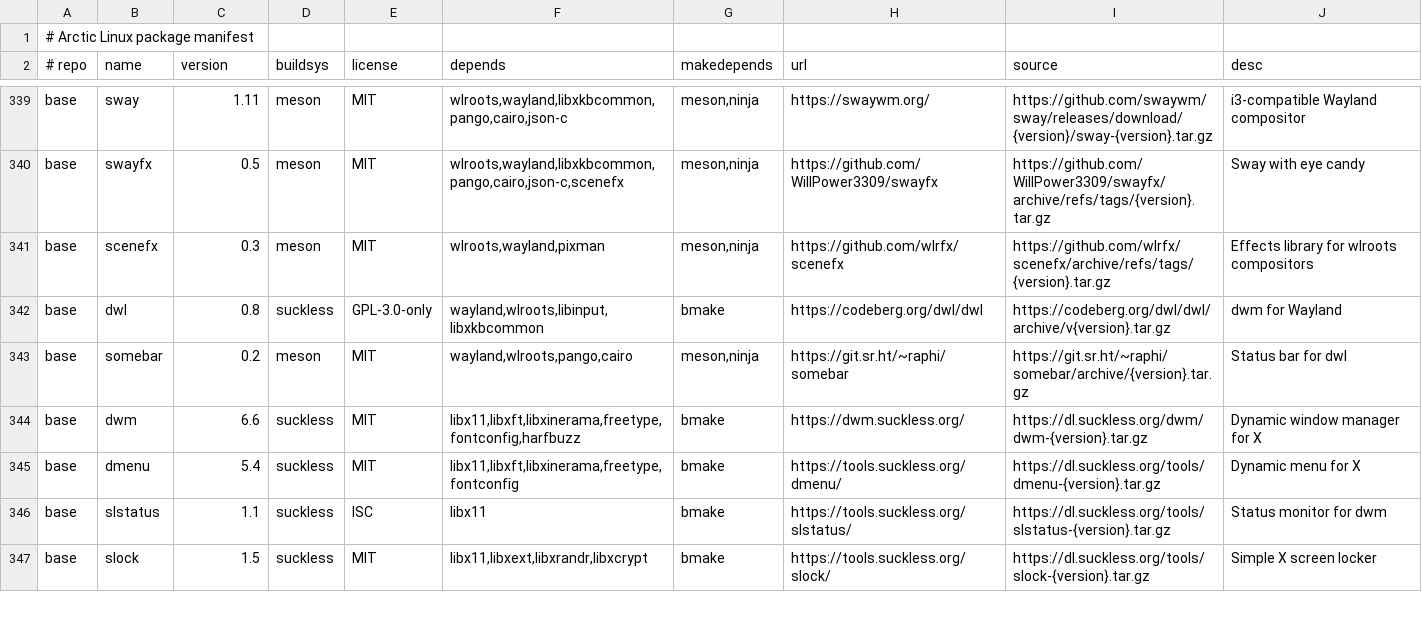
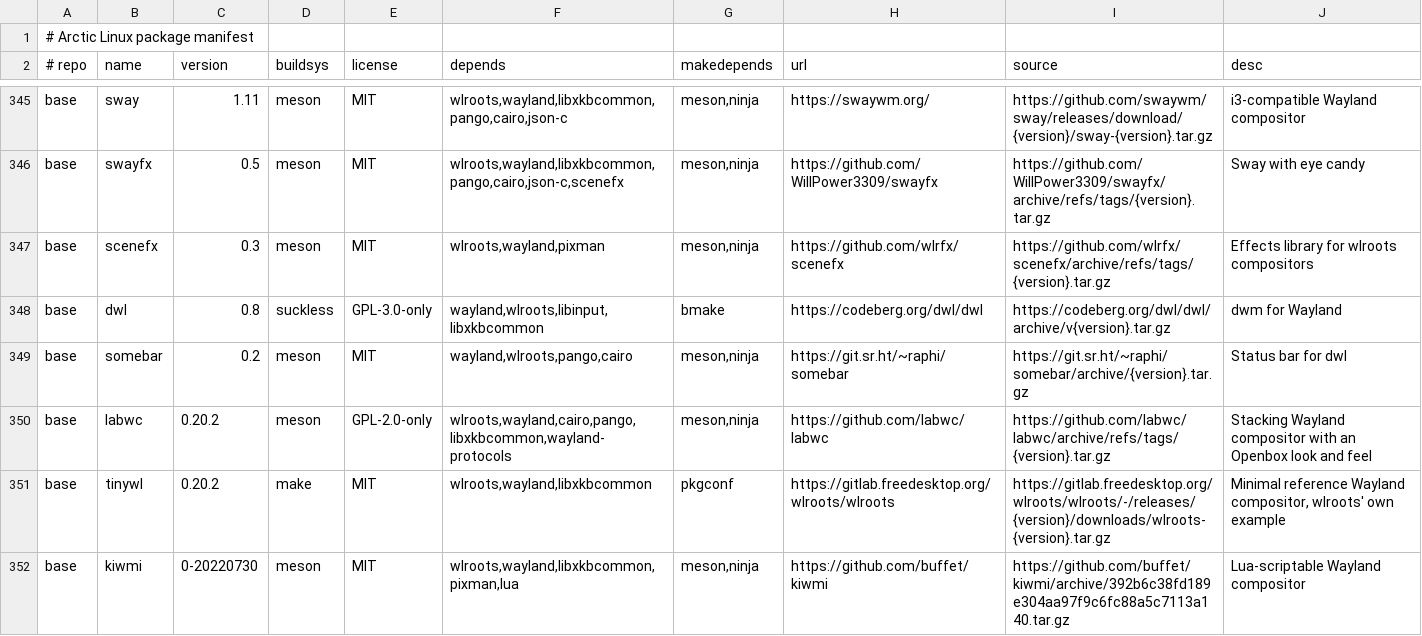
Before and after one commit to apiwo/scraplinux-ports, a TSV file: ALL/manifest.tsv, drawn as a sheet; only a part is shown, gaps mark what is left out; the shorter side is filled out with more unchanged rows; the diff covers the shown part only; the diff names each change by its address in the sheet, - before the commit and + after, or states it on an @@ line.

```diff
--- a/ALL/manifest.tsv
+++ b/ALL/manifest.tsv
+row 350: base | labwc | 0.20.2 | meson | GPL-2.0-only | wlroots,wayland,cairo,pango,libxkbcommon,wayland-protocols | meson,ninja | https://github.com/labwc/labwc | https://github.com/labwc/labwc/archive/refs/tags/{version}.tar.gz | Stacking Wayland compositor with an Openbox look and feel
+row 351: base | tinywl | 0.20.2 | make | MIT | wlroots,wayland,libxkbcommon | pkgconf | https://gitlab.freedesktop.org/wlroots/wlroots | https://gitlab.freedesktop.org/wlroots/wlroots/-/releases/{version}/downloads/wlroots-{version}.tar.gz | Minimal reference Wayland compositor, wlroots' own example
+row 352: base | kiwmi | 0-20220730 | meson | MIT | wlroots,wayland,libxkbcommon,pixman,lua | meson,ninja | https://github.com/buffet/kiwmi | https://github.com/buffet/kiwmi/archive/392b6c38fd189e304aa97f9c6fc88a5c7113a140.tar.gz | Lua-scriptable Wayland compositor
```
Also changed, not shown: 10 added rows and 6 edited cells elsewhere in this file, 12 other files.
